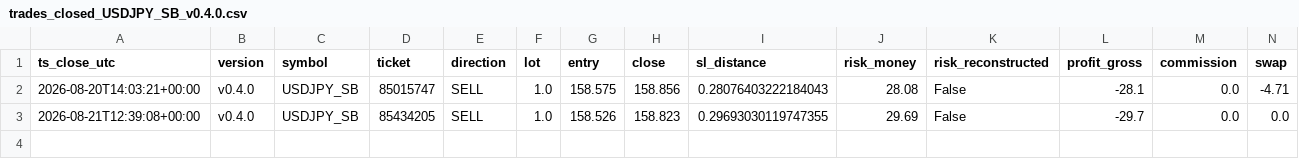
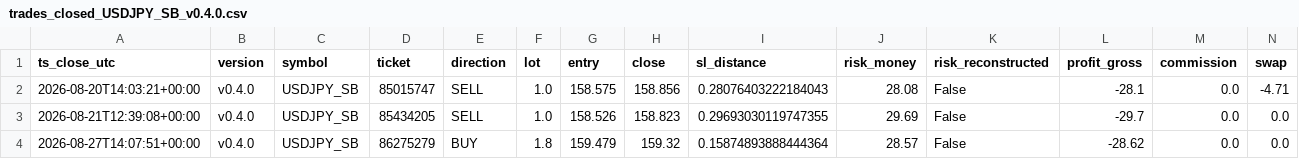
Before and after one commit to jorgenofuentes/tb-logs, a CSV file: trades_closed_USDJPY_SB_v0.4.0.csv, drawn as a sheet; only a part is shown; rows hold the shown columns only; the diff names each change by its address in the sheet, - before the commit and + after, or states it on an @@ line.

```diff
--- a/trades_closed_USDJPY_SB_v0.4.0.csv
+++ b/trades_closed_USDJPY_SB_v0.4.0.csv
+row 4: 2026-08-27T14:07:51+00:00 | v0.4.0 | USDJPY_SB | 86275279 | BUY | 1.8 | 159.479 | 159.32 | 0.15874893888444364 | 28.57 | False | -28.62 | 0.0 | 0.0
```
Also changed, not shown: 3 other files.
